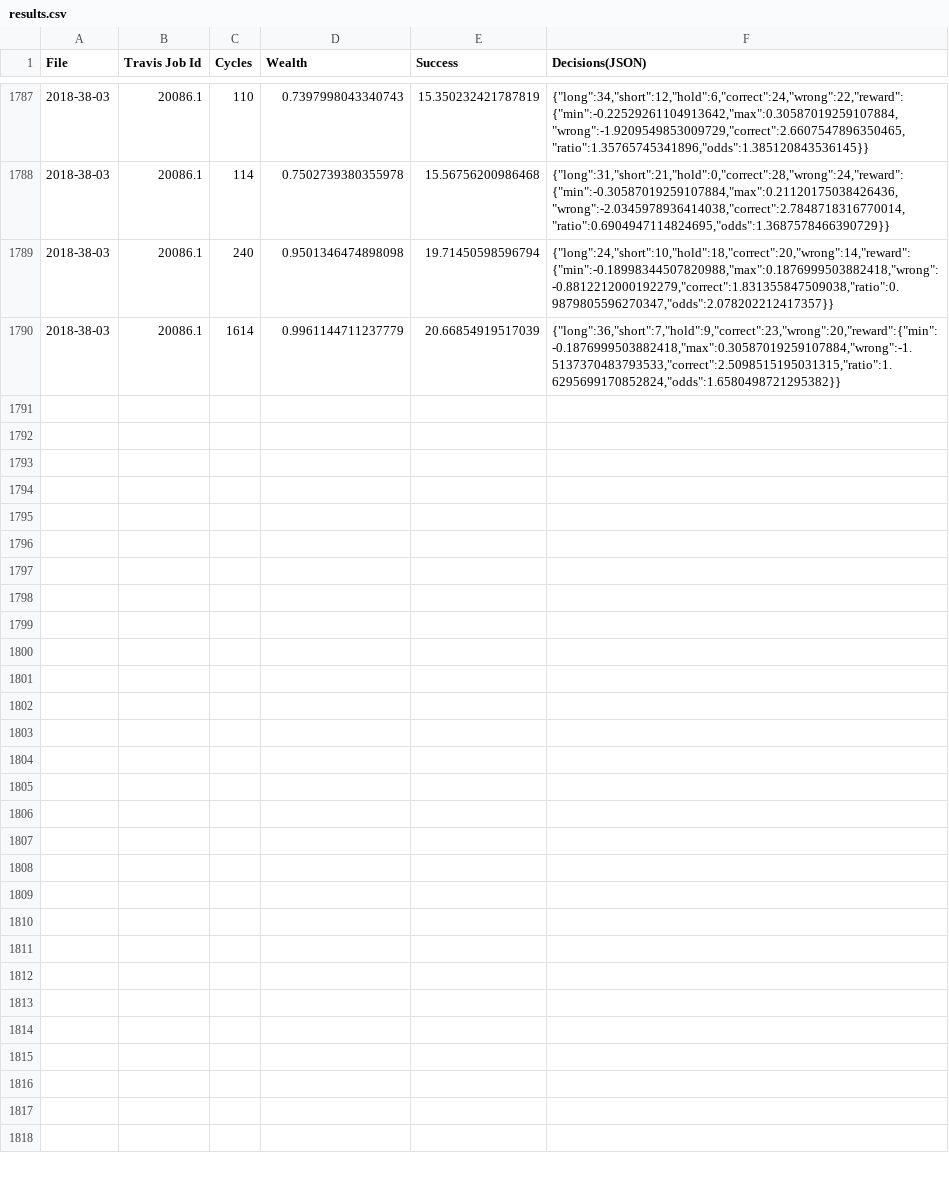
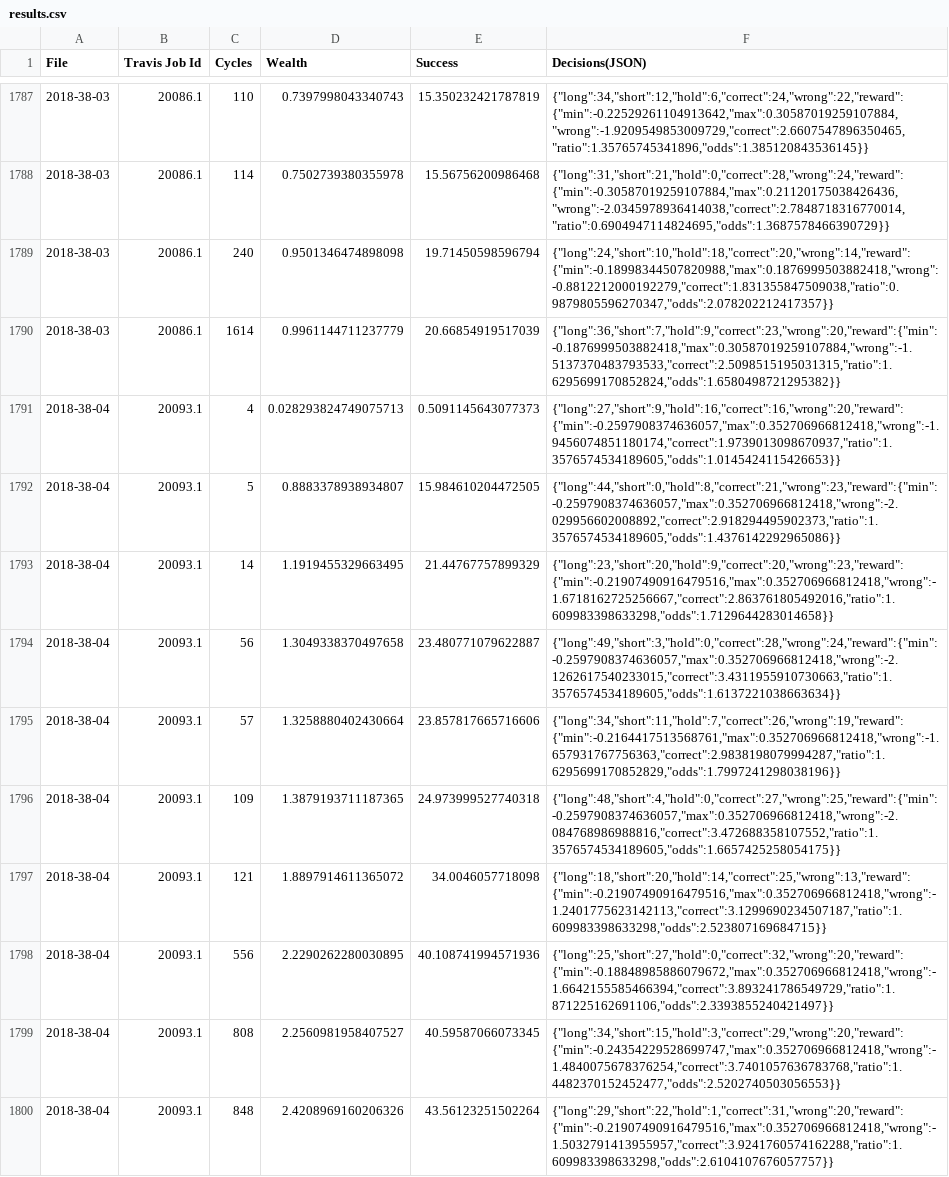
Before and after one commit to openfxbot/openfxbot, a CSV file: results.csv, drawn as a sheet; only a part is shown, gaps mark what is left out; the diff names each change by its address in the sheet, - before the commit and + after, or states it on an @@ line.

```diff
--- a/results.csv
+++ b/results.csv
+row 1791: 2018-38-04 | 20093.1 | 4 | 0.028293824749075713 | 0.5091145643077373 | {"long":27,"short":9,"hold":16,"correct":16,"wrong":20,"reward":{"min":-0.2597908374636057,"max":0.352706966812418,"wrong":-1.9456074851180174,"correct":1.9739013098670937,"ratio":1.3576574534189605,"odds":1.0145424115426653}}
+row 1792: 2018-38-04 | 20093.1 | 5 | 0.8883378938934807 | 15.984610204472505 | {"long":44,"short":0,"hold":8,"correct":21,"wrong":23,"reward":{"min":-0.2597908374636057,"max":0.352706966812418,"wrong":-2.029956602008892,"correct":2.918294495902373,"ratio":1.3576574534189605,"odds":1.4376142292965086}}
+row 1793: 2018-38-04 | 20093.1 | 14 | 1.1919455329663495 | 21.44767757899329 | {"long":23,"short":20,"hold":9,"correct":20,"wrong":23,"reward":{"min":-0.21907490916479516,"max":0.352706966812418,"wrong":-1.6718162725256667,"correct":2.863761805492016,"ratio":1.609983398633298,"odds":1.7129644283014658}}
+row 1794: 2018-38-04 | 20093.1 | 56 | 1.3049338370497658 | 23.480771079622887 | {"long":49,"short":3,"hold":0,"correct":28,"wrong":24,"reward":{"min":-0.2597908374636057,"max":0.352706966812418,"wrong":-2.1262617540233015,"correct":3.4311955910730663,"ratio":1.3576574534189605,"odds":1.6137221038663634}}
+row 1795: 2018-38-04 | 20093.1 | 57 | 1.3258880402430664 | 23.857817665716606 | {"long":34,"short":11,"hold":7,"correct":26,"wrong":19,"reward":{"min":-0.2164417513568761,"max":0.352706966812418,"wrong":-1.657931767756363,"correct":2.9838198079994287,"ratio":1.6295699170852829,"odds":1.7997241298038196}}
+row 1796: 2018-38-04 | 20093.1 | 109 | 1.3879193711187365 | 24.973999527740318 | {"long":48,"short":4,"hold":0,"correct":27,"wrong":25,"reward":{"min":-0.2597908374636057,"max":0.352706966812418,"wrong":-2.084768986988816,"correct":3.472688358107552,"ratio":1.3576574534189605,"odds":1.6657425258054175}}
+row 1797: 2018-38-04 | 20093.1 | 121 | 1.8897914611365072 | 34.0046057718098 | {"long":18,"short":20,"hold":14,"correct":25,"wrong":13,"reward":{"min":-0.21907490916479516,"max":0.352706966812418,"wrong":-1.2401775623142113,"correct":3.1299690234507187,"ratio":1.609983398633298,"odds":2.523807169684715}}
+row 1798: 2018-38-04 | 20093.1 | 556 | 2.2290262280030895 | 40.108741994571936 | {"long":25,"short":27,"hold":0,"correct":32,"wrong":20,"reward":{"min":-0.18848985886079672,"max":0.352706966812418,"wrong":-1.6642155585466394,"correct":3.893241786549729,"ratio":1.871225162691106,"odds":2.3393855240421497}}
+row 1799: 2018-38-04 | 20093.1 | 808 | 2.2560981958407527 | 40.59587066073345 | {"long":34,"short":15,"hold":3,"correct":29,"wrong":20,"reward":{"min":-0.24354229528699747,"max":0.352706966812418,"wrong":-1.4840075678376254,"correct":3.7401057636783768,"ratio":1.4482370152452477,"odds":2.5202740503056553}}
+row 1800: 2018-38-04 | 20093.1 | 848 | 2.4208969160206326 | 43.56123251502264 | {"long":29,"short":22,"hold":1,"correct":31,"wrong":20,"reward":{"min":-0.21907490916479516,"max":0.352706966812418,"wrong":-1.5032791413955957,"correct":3.9241760574162288,"ratio":1.609983398633298,"odds":2.6104107676057757}}
```
Also changed, not shown: 1 other file.
